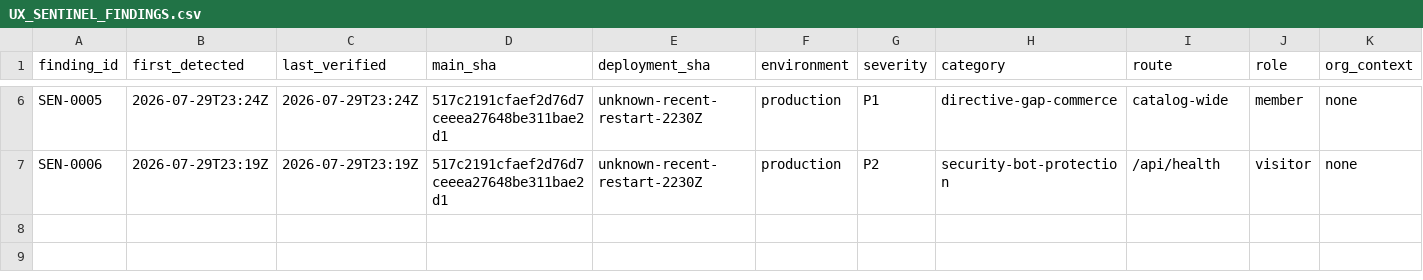
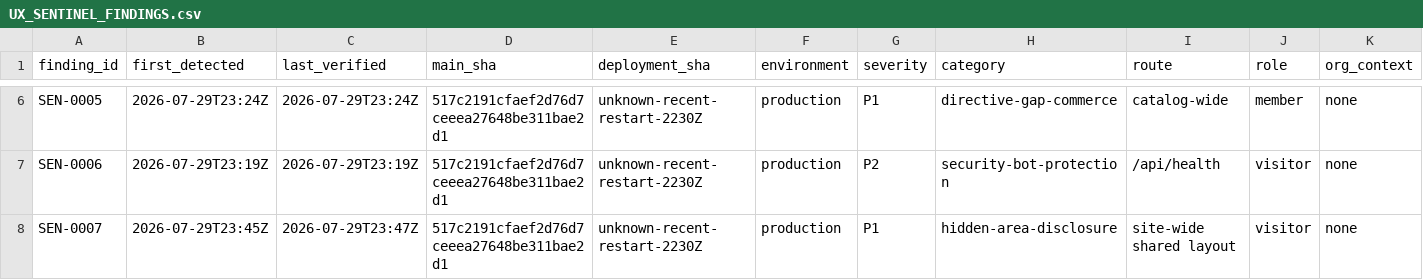
Before and after one commit to teamxenios/xenios-website, a CSV file: docs/release/UX_SENTINEL_FINDINGS.csv, drawn as a sheet; only a part is shown, gaps mark what is left out; rows hold the shown columns only; the diff covers the shown part only; the diff names each change by its address in the sheet, - before the commit and + after, or states it on an @@ line.

```diff
--- a/docs/release/UX_SENTINEL_FINDINGS.csv
+++ b/docs/release/UX_SENTINEL_FINDINGS.csv
+row 8: SEN-0007 | 2026-07-29T23:45Z | 2026-07-29T23:47Z | 517c2191cfaef2d76d7ceeea27648be311bae2d1 | unknown-recent-restart-2230Z | production | P1 | hidden-area-disclosure | site-wide shared layout | visitor | none
```
Also changed, not shown: 1 added row and 13 edited cells elsewhere in this file, 2 other files.
